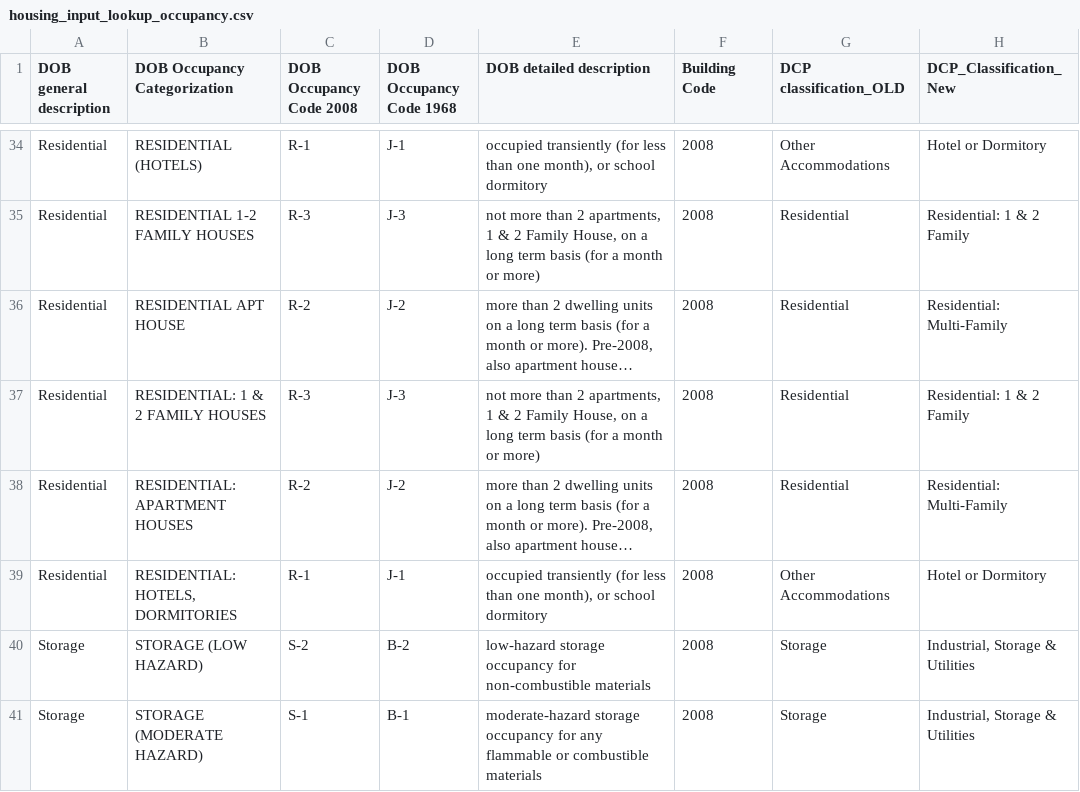
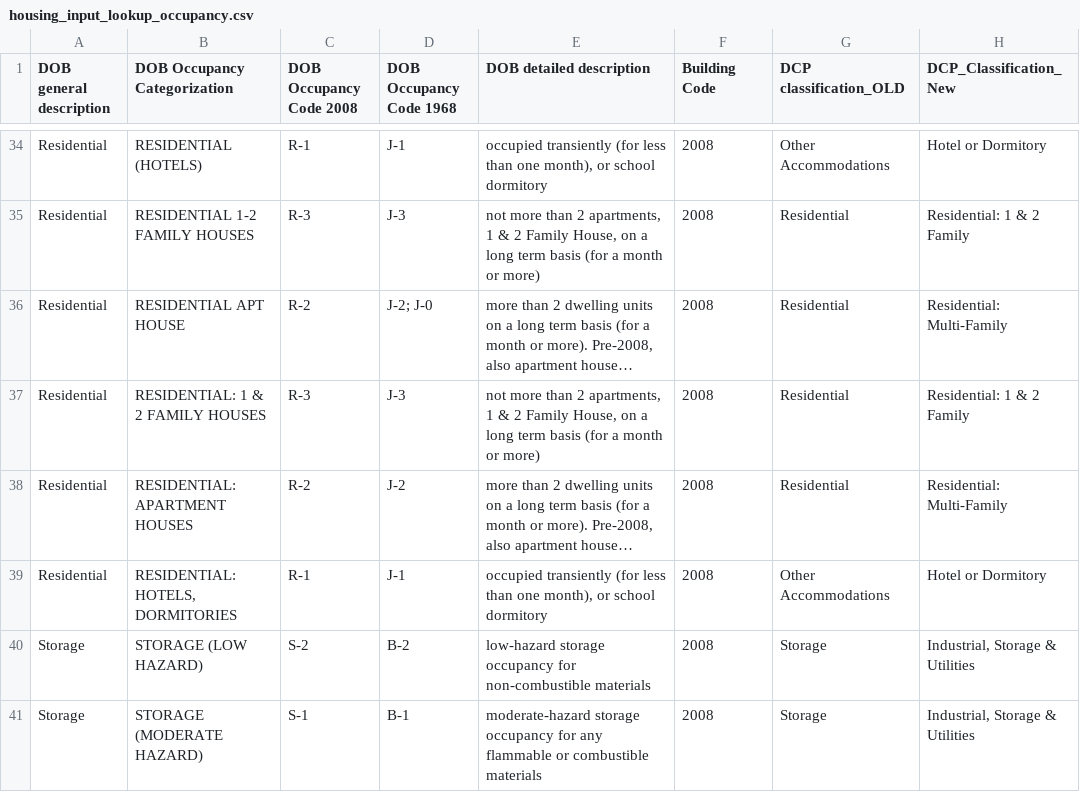
Before and after one commit to NYCPlanning/db-housing, a CSV file: housing_build/data/housing_input_lookup_occupancy.csv, drawn as a sheet; only a part is shown, gaps mark what is left out; long unchanged cells end in …; the diff names each change by its address in the sheet, - before the commit and + after, or states it on an @@ line.

Commit message:
Update housing_input_lookup_occupancy.csv

```diff
--- a/housing_build/data/housing_input_lookup_occupancy.csv
+++ b/housing_build/data/housing_input_lookup_occupancy.csv
-D36 (DOB Occupancy Code 1968): J-2
+D36 (DOB Occupancy Code 1968): J-2; J-0
```
